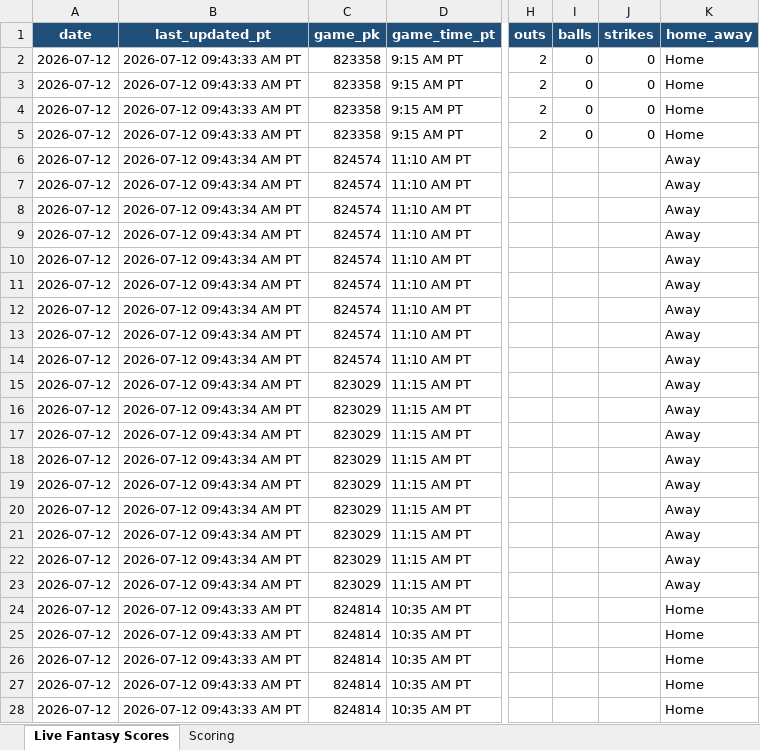
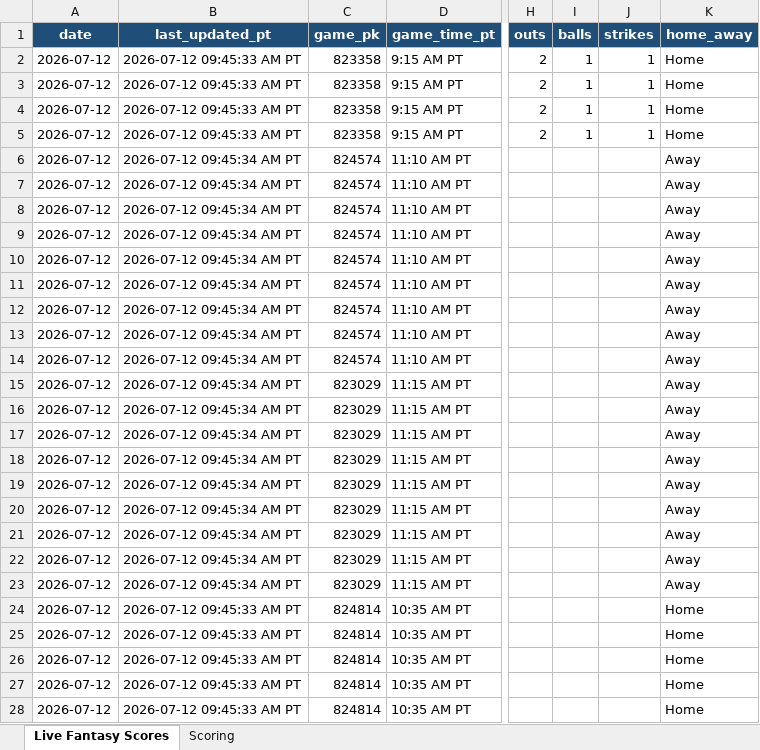
Before and after one commit to pzbaseball/mlb-site-data, an Excel workbook: live_mlb_hitter_fantasy_scores_2026_07_12.xlsx, sheet Live Fantasy Scores, drawn as a sheet; only a part is shown, gaps mark what is left out; values as stored, in another font and other column widths than the file's, no borders; conditional formats not drawn; the diff covers the shown part only; the diff names each change by its address in the sheet, - before the commit and + after, or states it on an @@ line.

Commit message:
Update live MLB hitter fantasy scores 2026-07-12 09:45:36 AM PT

```diff
--- a/live_mlb_hitter_fantasy_scores_2026_07_12.xlsx (sheet Live Fantasy Scores)
+++ b/live_mlb_hitter_fantasy_scores_2026_07_12.xlsx (sheet Live Fantasy Scores)
-B2:B5 (last_updated_pt): 2026-07-12 09:43:33 AM PT
+B2:B5 (last_updated_pt): 2026-07-12 09:45:33 AM PT
-I2:I5 (balls): 0
+I2:I5 (balls): 1
-J2:J5 (strikes): 0
+J2:J5 (strikes): 1
-B6:B23 (last_updated_pt): 2026-07-12 09:43:34 AM PT
+B6:B23 (last_updated_pt): 2026-07-12 09:45:34 AM PT
-B24:B28 (last_updated_pt): 2026-07-12 09:43:33 AM PT
+B24:B28 (last_updated_pt): 2026-07-12 09:45:33 AM PT
```
Also changed, not shown: 226 edited cells elsewhere in this sheet, 1 other file.
